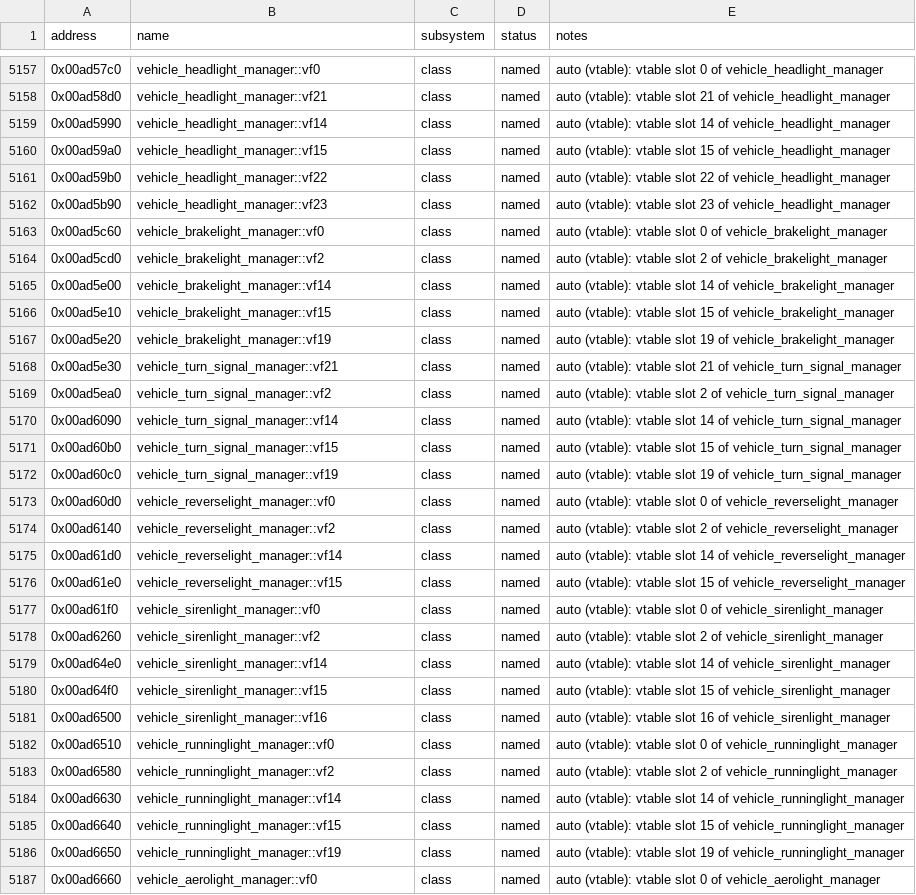
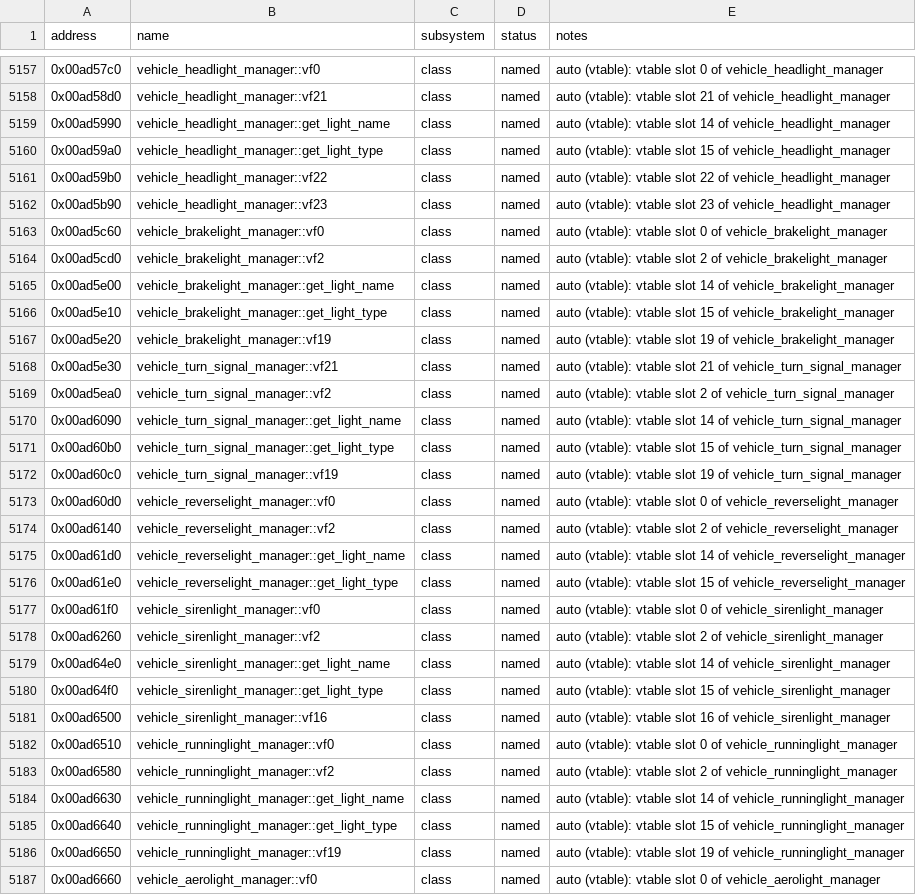
Before and after one commit to 16austin16/SR2-Decomp, a CSV file: docs/functions.csv, drawn as a sheet; only a part is shown, gaps mark what is left out; the diff covers the shown part only.

```diff
--- a/docs/functions.csv
+++ b/docs/functions.csv
@@ -5158,4 +5158,4 @@ address,name,subsystem,status,notes
 0x00ad58d0,vehicle_headlight_manager::vf21,class,named,"auto (vtable): vtable slot 21 of vehicle_headlight_manager"
-0x00ad5990,vehicle_headlight_manager::vf14,class,named,"auto (vtable): vtable slot 14 of vehicle_headlight_manager"
-0x00ad59a0,vehicle_headlight_manager::vf15,class,named,"auto (vtable): vtable slot 15 of vehicle_headlight_manager"
+0x00ad5990,vehicle_headlight_manager::get_light_name,class,named,"auto (vtable): vtable slot 14 of vehicle_headlight_manager"
+0x00ad59a0,vehicle_headlight_manager::get_light_type,class,named,"auto (vtable): vtable slot 15 of vehicle_headlight_manager"
 0x00ad59b0,vehicle_headlight_manager::vf22,class,named,"auto (vtable): vtable slot 22 of vehicle_headlight_manager"
@@ -5164,4 +5164,4 @@ address,name,subsystem,status,notes
 0x00ad5cd0,vehicle_brakelight_manager::vf2,class,named,"auto (vtable): vtable slot 2 of vehicle_brakelight_manager"
-0x00ad5e00,vehicle_brakelight_manager::vf14,class,named,"auto (vtable): vtable slot 14 of vehicle_brakelight_manager"
-0x00ad5e10,vehicle_brakelight_manager::vf15,class,named,"auto (vtable): vtable slot 15 of vehicle_brakelight_manager"
+0x00ad5e00,vehicle_brakelight_manager::get_light_name,class,named,"auto (vtable): vtable slot 14 of vehicle_brakelight_manager"
+0x00ad5e10,vehicle_brakelight_manager::get_light_type,class,named,"auto (vtable): vtable slot 15 of vehicle_brakelight_manager"
 0x00ad5e20,vehicle_brakelight_manager::vf19,class,named,"auto (vtable): vtable slot 19 of vehicle_brakelight_manager"
@@ -5169,4 +5169,4 @@ address,name,subsystem,status,notes
 0x00ad5ea0,vehicle_turn_signal_manager::vf2,class,named,"auto (vtable): vtable slot 2 of vehicle_turn_signal_manager"
-0x00ad6090,vehicle_turn_signal_manager::vf14,class,named,"auto (vtable): vtable slot 14 of vehicle_turn_signal_manager"
-0x00ad60b0,vehicle_turn_signal_manager::vf15,class,named,"auto (vtable): vtable slot 15 of vehicle_turn_signal_manager"
+0x00ad6090,vehicle_turn_signal_manager::get_light_name,class,named,"auto (vtable): vtable slot 14 of vehicle_turn_signal_manager"
+0x00ad60b0,vehicle_turn_signal_manager::get_light_type,class,named,"auto (vtable): vtable slot 15 of vehicle_turn_signal_manager"
 0x00ad60c0,vehicle_turn_signal_manager::vf19,class,named,"auto (vtable): vtable slot 19 of vehicle_turn_signal_manager"
@@ -5174,8 +5174,8 @@ address,name,subsystem,status,notes
 0x00ad6140,vehicle_reverselight_manager::vf2,class,named,"auto (vtable): vtable slot 2 of vehicle_reverselight_manager"
-0x00ad61d0,vehicle_reverselight_manager::vf14,class,named,"auto (vtable): vtable slot 14 of vehicle_reverselight_manager"
-0x00ad61e0,vehicle_reverselight_manager::vf15,class,named,"auto (vtable): vtable slot 15 of vehicle_reverselight_manager"
+0x00ad61d0,vehicle_reverselight_manager::get_light_name,class,named,"auto (vtable): vtable slot 14 of vehicle_reverselight_manager"
+0x00ad61e0,vehicle_reverselight_manager::get_light_type,class,named,"auto (vtable): vtable slot 15 of vehicle_reverselight_manager"
 0x00ad61f0,vehicle_sirenlight_manager::vf0,class,named,"auto (vtable): vtable slot 0 of vehicle_sirenlight_manager"
 0x00ad6260,vehicle_sirenlight_manager::vf2,class,named,"auto (vtable): vtable slot 2 of vehicle_sirenlight_manager"
-0x00ad64e0,vehicle_sirenlight_manager::vf14,class,named,"auto (vtable): vtable slot 14 of vehicle_sirenlight_manager"
-0x00ad64f0,vehicle_sirenlight_manager::vf15,class,named,"auto (vtable): vtable slot 15 of vehicle_sirenlight_manager"
+0x00ad64e0,vehicle_sirenlight_manager::get_light_name,class,named,"auto (vtable): vtable slot 14 of vehicle_sirenlight_manager"
+0x00ad64f0,vehicle_sirenlight_manager::get_light_type,class,named,"auto (vtable): vtable slot 15 of vehicle_sirenlight_manager"
 0x00ad6500,vehicle_sirenlight_manager::vf16,class,named,"auto (vtable): vtable slot 16 of vehicle_sirenlight_manager"
@@ -5183,4 +5183,4 @@ address,name,subsystem,status,notes
 0x00ad6580,vehicle_runninglight_manager::vf2,class,named,"auto (vtable): vtable slot 2 of vehicle_runninglight_manager"
-0x00ad6630,vehicle_runninglight_manager::vf14,class,named,"auto (vtable): vtable slot 14 of vehicle_runninglight_manager"
-0x00ad6640,vehicle_runninglight_manager::vf15,class,named,"auto (vtable): vtable slot 15 of vehicle_runninglight_manager"
+0x00ad6630,vehicle_runninglight_manager::get_light_name,class,named,"auto (vtable): vtable slot 14 of vehicle_runninglight_manager"
+0x00ad6640,vehicle_runninglight_manager::get_light_type,class,named,"auto (vtable): vtable slot 15 of vehicle_runninglight_manager"
 0x00ad6650,vehicle_runninglight_manager::vf19,class,named,"auto (vtable): vtable slot 19 of vehicle_runninglight_manager"
```
Also changed, not shown: 75 edited cells elsewhere in this file, docs/vtable_slots.csv, 3 other files.
